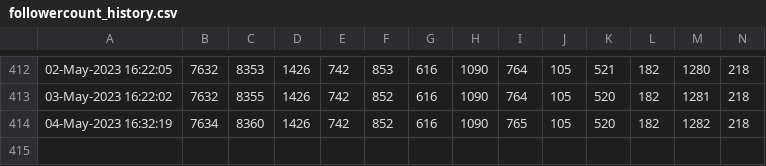
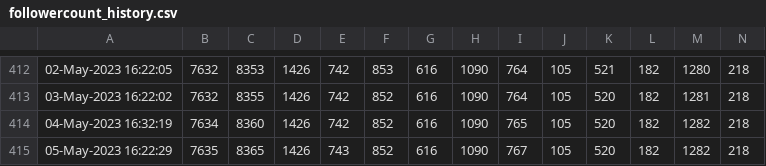
Before and after one commit to minoue-xx/Track-number-of-followers-using-Twitter-API, a CSV file: followercount_history.csv, drawn as a sheet; only a part is shown, gaps mark what is left out; rows hold the shown columns only; the diff names each change by its address in the sheet, - before the commit and + after, or states it on an @@ line.

Commit message:
Follower count history Updated by github-actions

```diff
--- a/followercount_history.csv
+++ b/followercount_history.csv
+row 415: 05-May-2023 16:22:29 | 7635 | 8365 | 1426 | 743 | 852 | 616 | 1090 | 767 | 105 | 520 | 182 | 1282 | 218
```
Also changed, not shown: uniquefollowercount_history.csv, 1 other file.
